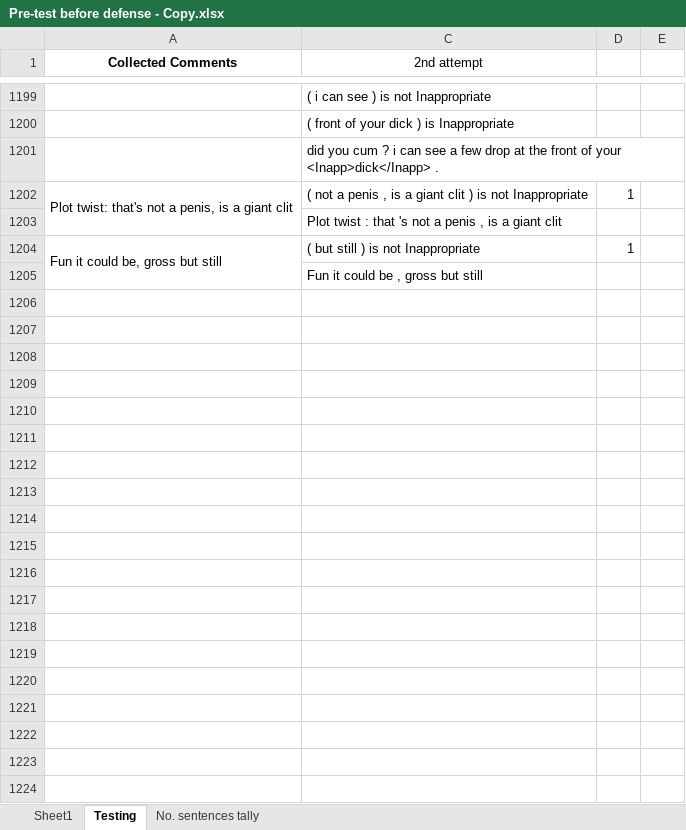
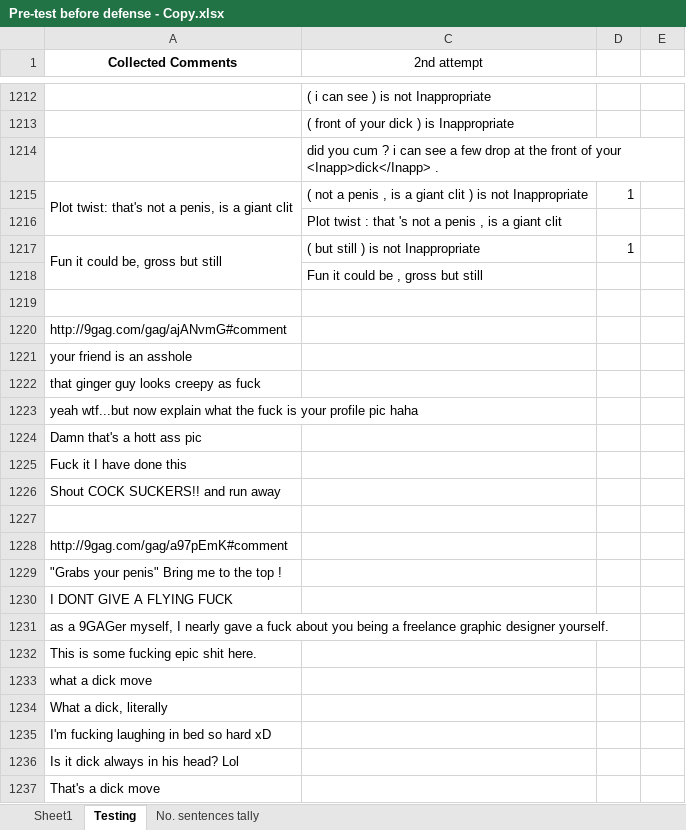
Before and after one commit to DimensionalRobos/InappExp, an Excel workbook: Experiments/Pre-test before defense - Copy.xlsx, sheet Testing, drawn as a sheet; only a part is shown, gaps mark what is left out; values as stored, in another font and other column widths than the file's, no borders; the diff covers the shown part only; the diff names each change by its address in the sheet, - before the commit and + after, or states it on an @@ line.

Commit message:
Testing updated

```diff
--- a/Experiments/Pre-test before defense - Copy.xlsx (sheet Testing)
+++ b/Experiments/Pre-test before defense - Copy.xlsx (sheet Testing)
+row 1219: (empty)
+row 1220: http://9gag.com/gag/ajANvmG#comment
+row 1221: your friend is an asshole
+row 1222: that ginger guy looks creepy as fuck
+row 1223: yeah wtf...but now explain what the fuck is your profile pic haha
+row 1224: Damn that's a hott ass pic
+row 1225: Fuck it I have done this
+row 1226: Shout COCK SUCKERS!! and run away
+row 1227: (empty)
+row 1228: http://9gag.com/gag/a97pEmK#comment
+row 1229: "Grabs your penis" Bring me to the top !
+row 1230: I DONT GIVE A FLYING FUCK
+row 1231: as a 9GAGer myself, I nearly gave a fuck about you being a freelance graphic designer yourself.
+row 1232: This is some fucking epic shit here.
+row 1233: what a dick move
+row 1234: What a dick, literally
+row 1235: I'm fucking laughing in bed so hard xD
+row 1236: Is it dick always in his head? Lol
+row 1237: That's a dick move
```
Also changed, not shown: 88 added rows, 43 edited cells and merged cells elsewhere in this sheet, formulas that keep their value, 3 other files.
